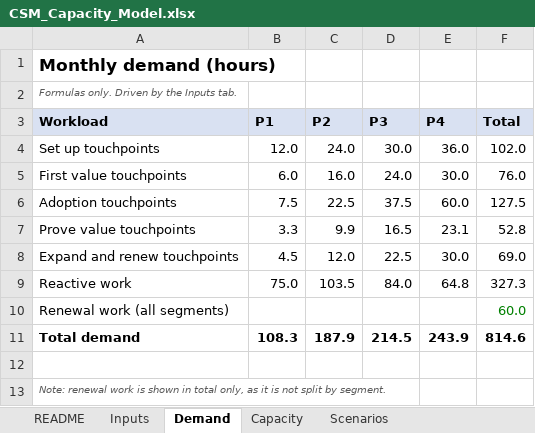
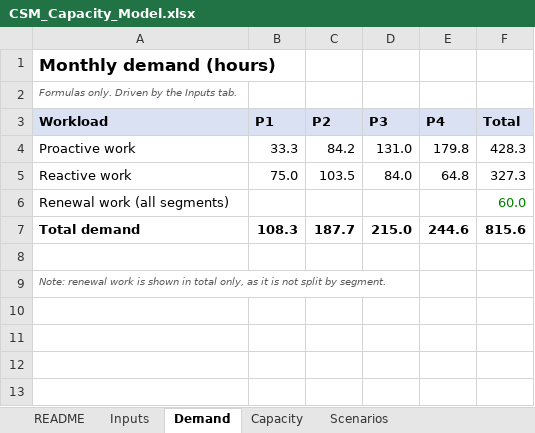
Before and after one commit to christopherbaxter-png/cs-capacity, an Excel workbook: capacity-model/CSM_Capacity_Model.xlsx, sheet Demand, drawn as a sheet; values as stored, in another font and other column widths than the file's, no borders; removed rows and columns are numbered as before the commit, all else as after; the diff names each change by its address in the sheet, - before the commit and + after, or states it on an @@ line.

```diff
--- a/capacity-model/CSM_Capacity_Model.xlsx (sheet Demand)
+++ b/capacity-model/CSM_Capacity_Model.xlsx (sheet Demand)
-row 4: Set up touchpoints | 12.0 | 24.0 | 30.0 | 36.0 | 102.0
-row 5: First value touchpoints | 6.0 | 16.0 | 24.0 | 30.0 | 76.0
-row 6: Adoption touchpoints | 7.5 | 22.5 | 37.5 | 60.0 | 127.5
-row 7: Prove value touchpoints | 3.3 | 9.9 | 16.5 | 23.1 | 52.8
-row 8: Expand and renew touchpoints | 4.5 | 12.0 | 22.5 | 30.0 | 69.0
+row 4: Proactive work | 33.3 | 84.2 | 131.0 | 179.8 | 428.3
-C7 (P2): 187.9
+C7 (P2): 187.7
-D7 (P3): 214.5
+D7 (P3): 215.0
-E7 (P4): 243.9
+E7 (P4): 244.6
-F7 (Total): 814.6
+F7 (Total): 815.6
```
Also changed, not shown: sheet Inputs, sheet Scenarios, sheet README, sheet Capacity, formulas that keep their value, 2 other files.
